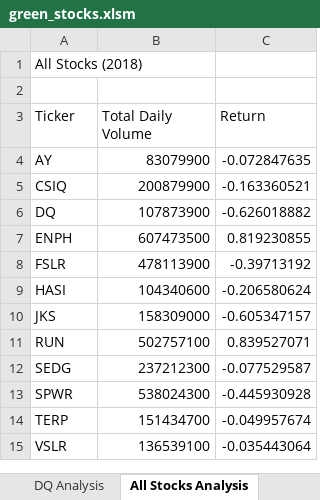
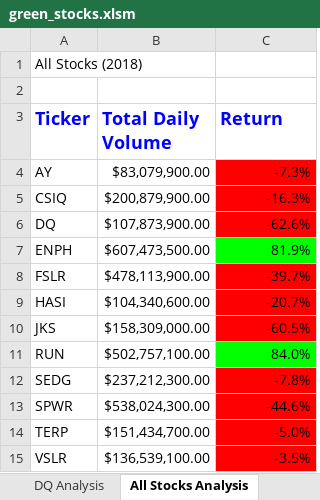
Before and after one commit to JoRanjit/stock-analysis, an Excel workbook: green_stocks.xlsm, sheet All Stocks Analysis, drawn as a sheet; values as stored, in another font and other column widths than the file's, no borders; the diff names each change by its address in the sheet, - before the commit and + after, or states it on an @@ line.

Commit message:
Checker Board - nested loop

```diff
--- a/green_stocks.xlsm (sheet All Stocks Analysis)
+++ b/green_stocks.xlsm (sheet All Stocks Analysis)
@@ A3:C3 bold: off → on, text colour: black → #0000FF, text size: larger @@
-B4 (Total Daily Volume): 83079900
+B4 (Total Daily Volume): $83,079,900.00
-C4 (Return): -0.072847635
+C4 (Return): -7.3%
-C4:C6 fill: none
+C4:C6 fill: #FF0000
-B5 (Total Daily Volume): 200879900
+B5 (Total Daily Volume): $200,879,900.00
-C5 (Return): -0.163360521
+C5 (Return): -16.3%
-B6 (Total Daily Volume): 107873900
+B6 (Total Daily Volume): $107,873,900.00
-C6 (Return): -0.626018882
+C6 (Return): -62.6%
-B7 (Total Daily Volume): 607473500
+B7 (Total Daily Volume): $607,473,500.00
-C7 (Return): 0.819230855
+C7 (Return): 81.9%
-C7 fill: none
+C7 fill: #00FF00
-B8 (Total Daily Volume): 478113900
+B8 (Total Daily Volume): $478,113,900.00
-C8 (Return): -0.39713192
+C8 (Return): -39.7%
-C8:C10 fill: none
+C8:C10 fill: #FF0000
-B9 (Total Daily Volume): 104340600
+B9 (Total Daily Volume): $104,340,600.00
-C9 (Return): -0.206580624
+C9 (Return): -20.7%
-B10 (Total Daily Volume): 158309000
+B10 (Total Daily Volume): $158,309,000.00
-C10 (Return): -0.605347157
+C10 (Return): -60.5%
-B11 (Total Daily Volume): 502757100
+B11 (Total Daily Volume): $502,757,100.00
-C11 (Return): 0.839527071
+C11 (Return): 84.0%
-C11 fill: none
+C11 fill: #00FF00
-B12 (Total Daily Volume): 237212300
+B12 (Total Daily Volume): $237,212,300.00
-C12 (Return): -0.077529587
+C12 (Return): -7.8%
-C12:C15 fill: none
+C12:C15 fill: #FF0000
-B13 (Total Daily Volume): 538024300
+B13 (Total Daily Volume): $538,024,300.00
-C13 (Return): -0.445930928
+C13 (Return): -44.6%
-B14 (Total Daily Volume): 151434700
+B14 (Total Daily Volume): $151,434,700.00
-C14 (Return): -0.049957674
+C14 (Return): -5.0%
-B15 (Total Daily Volume): 136539100
+B15 (Total Daily Volume): $136,539,100.00
-C15 (Return): -0.035443064
+C15 (Return): -3.5%
```
Also changed, not shown: other sheet tabs.
